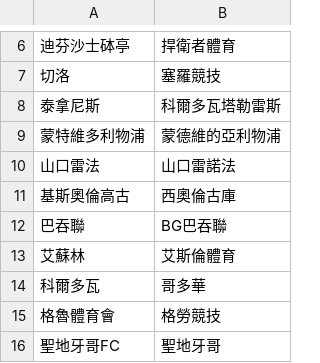
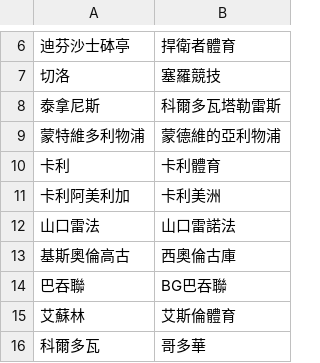
Before and after one commit to DanielTsai117/sport_ref, a CSV file: soccer_team_mapping.csv, drawn as a sheet; only a part is shown, gaps mark what is left out; the shorter side is filled out with more unchanged rows.

Commit message:
Update soccer_team_mapping.csv

```diff
--- a/soccer_team_mapping.csv
+++ b/soccer_team_mapping.csv
@@ -9,2 +9,4 @@
 蒙特維多利物浦,蒙德維的亞利物浦
+卡利,卡利體育
+卡利阿美利加,卡利美洲
 山口雷法,山口雷諾法
```
